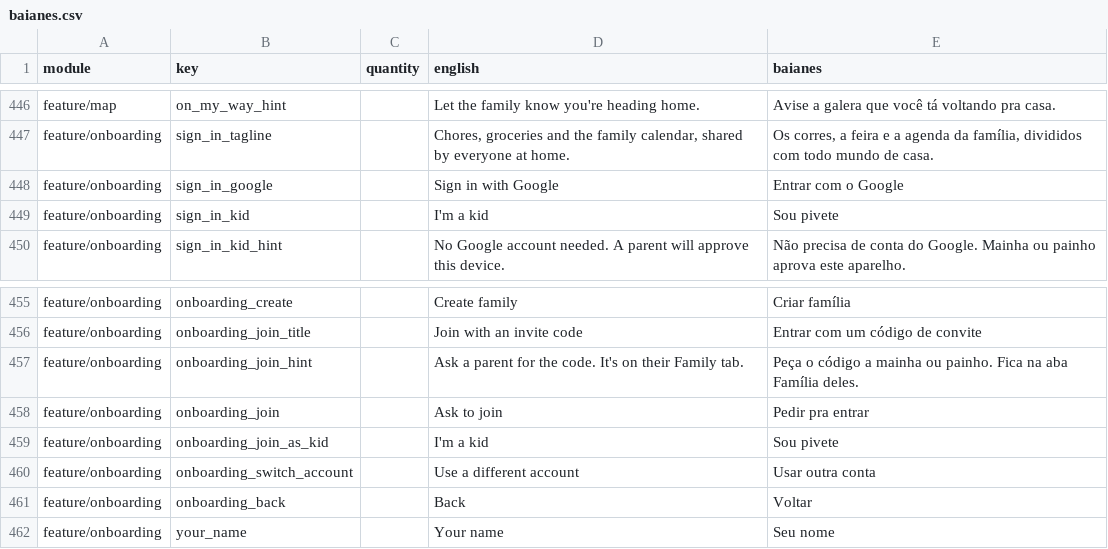
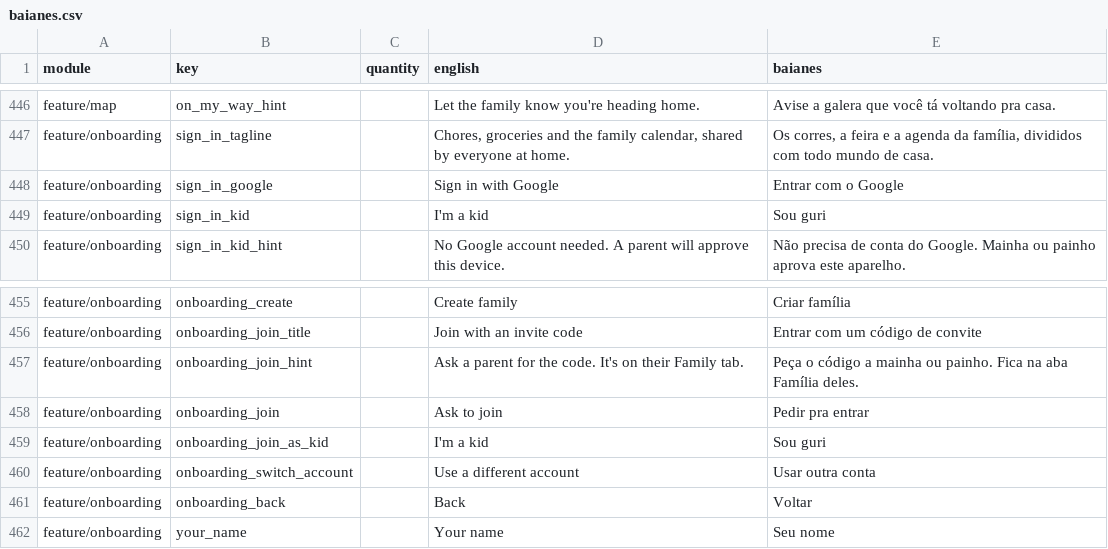
Before and after one commit to ramonvidal/ChoreMe, a CSV file: translations/baianes.csv, drawn as a sheet; only a part is shown, gaps mark what is left out; the diff covers the shown part only.

```diff
--- a/translations/baianes.csv
+++ b/translations/baianes.csv
@@ -448,3 +448,3 @@ feature/onboarding,sign_in_tagline,,"Chores, groceries and the family calendar,
 feature/onboarding,sign_in_google,,Sign in with Google,Entrar com o Google
-feature/onboarding,sign_in_kid,,I'm a kid,Sou pivete
+feature/onboarding,sign_in_kid,,I'm a kid,Sou guri
 feature/onboarding,sign_in_kid_hint,,No Google account needed. A parent will approve this device.,Não precisa de conta do Google. Mainha ou painho aprova este aparelho.
@@ -458,3 +458,3 @@ feature/onboarding,onboarding_join_hint,,Ask a parent for the code. It's on thei
 feature/onboarding,onboarding_join,,Ask to join,Pedir pra entrar
-feature/onboarding,onboarding_join_as_kid,,I'm a kid,Sou pivete
+feature/onboarding,onboarding_join_as_kid,,I'm a kid,Sou guri
 feature/onboarding,onboarding_switch_account,,Use a different account,Usar outra conta
```
Also changed, not shown: 9 edited cells elsewhere in this file, 18 other files.
